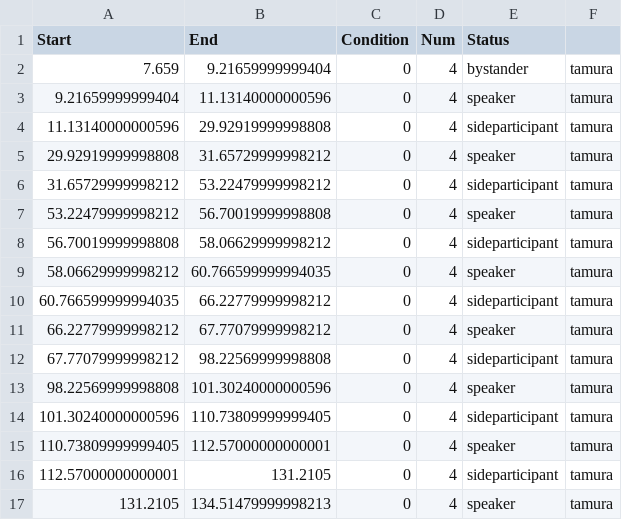
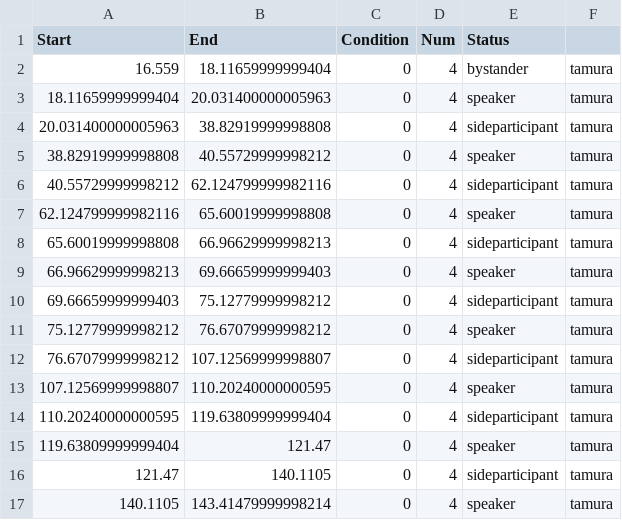
Before and after one commit to rktol/f_videoconference, a CSV file: result/analysisdata/1/tamura_0_4_parsta.csv, drawn as a sheet; only a part is shown; the diff covers the shown part only.

```diff
--- a/result/analysisdata/1/tamura_0_4_parsta.csv
+++ b/result/analysisdata/1/tamura_0_4_parsta.csv
@@ -1,17 +1,17 @@
 Start,End,Condition,Num,Status
-7.659,9.21659999999404,0,4,bystander,tamura
-9.21659999999404,11.13140000000596,0,4,speaker,tamura
-11.13140000000596,29.92919999998808,0,4,sideparticipant,tamura
-29.92919999998808,31.65729999998212,0,4,speaker,tamura
-31.65729999998212,53.22479999998212,0,4,sideparticipant,tamura
-53.22479999998212,56.70019999998808,0,4,speaker,tamura
-56.70019999998808,58.06629999998212,0,4,sideparticipant,tamura
-58.06629999998212,60.766599999994035,0,4,speaker,tamura
-60.766599999994035,66.22779999998212,0,4,sideparticipant,tamura
-66.22779999998212,67.77079999998212,0,4,speaker,tamura
-67.77079999998212,98.22569999998808,0,4,sideparticipant,tamura
-98.22569999998808,101.30240000000596,0,4,speaker,tamura
-101.30240000000596,110.73809999999405,0,4,sideparticipant,tamura
-110.73809999999405,112.57000000000001,0,4,speaker,tamura
-112.57000000000001,131.2105,0,4,sideparticipant,tamura
-131.2105,134.51479999998213,0,4,speaker,tamura
+16.559,18.11659999999404,0,4,bystander,tamura
+18.11659999999404,20.031400000005963,0,4,speaker,tamura
+20.031400000005963,38.82919999998808,0,4,sideparticipant,tamura
+38.82919999998808,40.55729999998212,0,4,speaker,tamura
+40.55729999998212,62.124799999982116,0,4,sideparticipant,tamura
+62.124799999982116,65.60019999998808,0,4,speaker,tamura
+65.60019999998808,66.96629999998213,0,4,sideparticipant,tamura
+66.96629999998213,69.66659999999403,0,4,speaker,tamura
+69.66659999999403,75.12779999998212,0,4,sideparticipant,tamura
+75.12779999998212,76.67079999998212,0,4,speaker,tamura
+76.67079999998212,107.12569999998807,0,4,sideparticipant,tamura
+107.12569999998807,110.20240000000595,0,4,speaker,tamura
+110.20240000000595,119.63809999999404,0,4,sideparticipant,tamura
+119.63809999999404,121.47,0,4,speaker,tamura
+121.47,140.1105,0,4,sideparticipant,tamura
+140.1105,143.41479999998214,0,4,speaker,tamura
```
Also changed, not shown: 44 edited cells elsewhere in this file, result/analysisdata/1/tamura_0_4_gaze.csv, result/analysisdata/1/yokoyama_2_0_parsta.csv, 28 other files.
